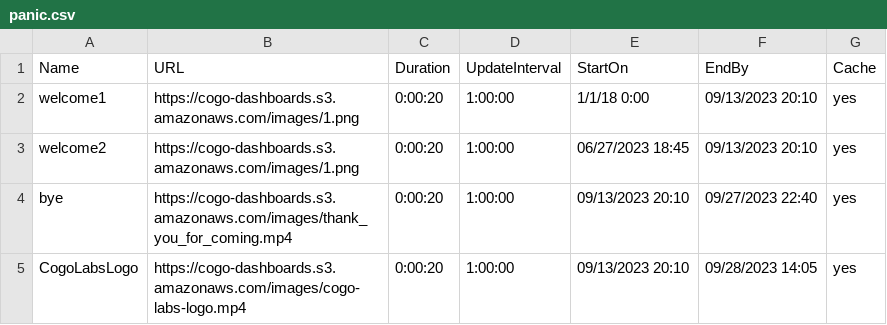
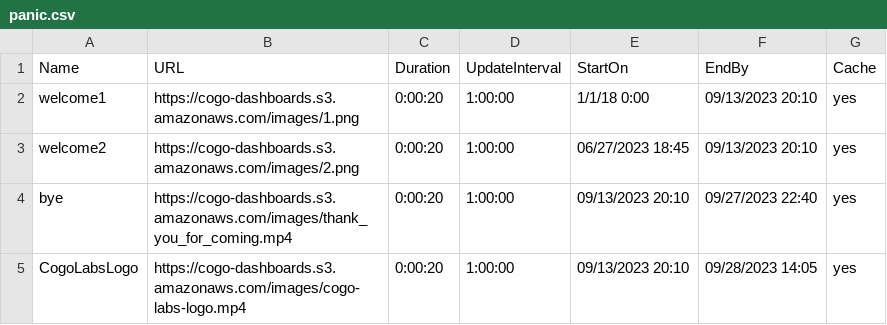
Before and after one commit to cogo-roadmaps/exhibits, a CSV file: csv/panic.csv, drawn as a sheet.

Commit message:
Update panic.csv

```diff
--- a/csv/panic.csv
+++ b/csv/panic.csv
@@ -2,3 +2,3 @@ Name,URL,Duration,UpdateInterval,StartOn,EndBy,Cache
 welcome1,https://cogo-dashboards.s3.amazonaws.com/images/1.png,0:00:20,1:00:00,1/1/18 0:00,09/13/2023 20:10,yes
-welcome2,https://cogo-dashboards.s3.amazonaws.com/images/1.png,0:00:20,1:00:00,06/27/2023 18:45,09/13/2023 20:10,yes
+welcome2,https://cogo-dashboards.s3.amazonaws.com/images/2.png,0:00:20,1:00:00,06/27/2023 18:45,09/13/2023 20:10,yes
 bye,https://cogo-dashboards.s3.amazonaws.com/images/thank_you_for_coming.mp4,0:00:20,1:00:00,09/13/2023 20:10,09/27/2023 22:40,yes
```
